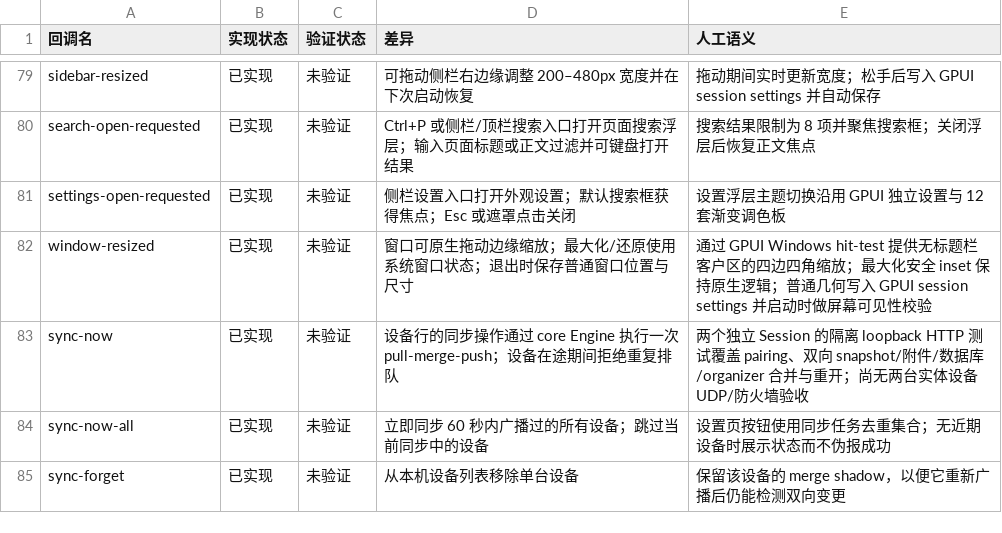
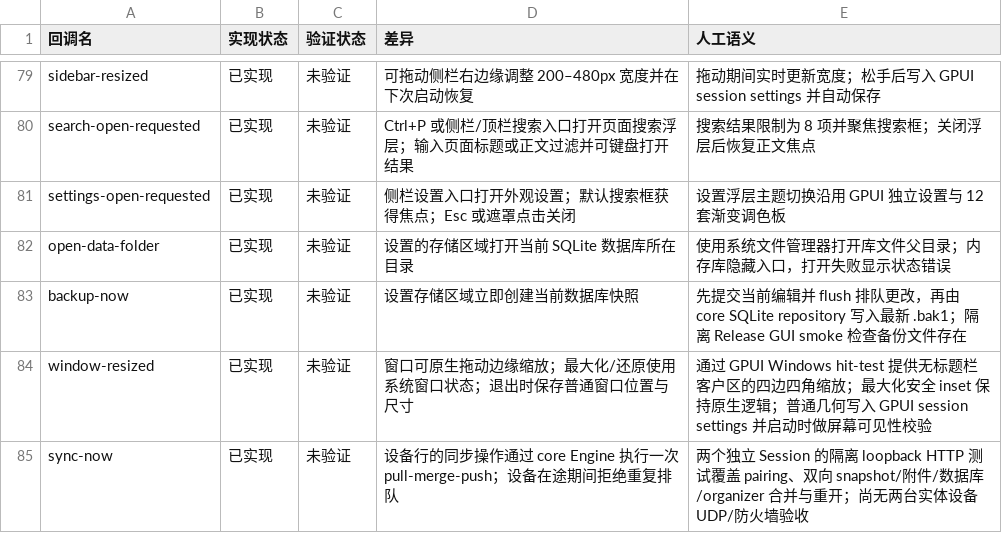
Before and after one commit to PT123123/quire-gpui, a CSV file: docs/PARITY-SEMANTICS.csv, drawn as a sheet; only a part is shown, gaps mark what is left out; the shorter side is filled out with more unchanged rows; the diff names each change by its address in the sheet, - before the commit and + after, or states it on an @@ line.

```diff
--- a/docs/PARITY-SEMANTICS.csv
+++ b/docs/PARITY-SEMANTICS.csv
+row 82: open-data-folder | 已实现 | 未验证 | 设置的存储区域打开当前 SQLite 数据库所在目录 | 使用系统文件管理器打开库文件父目录；内存库隐藏入口，打开失败显示状态错误
+row 83: backup-now | 已实现 | 未验证 | 设置存储区域立即创建当前数据库快照 | 先提交当前编辑并 flush 排队更改，再由 core SQLite repository 写入最新 .bak1；隔离 Release GUI smoke 检查备份文件存在
```
Also changed, not shown: docs/PARITY.csv, 3 other files.
